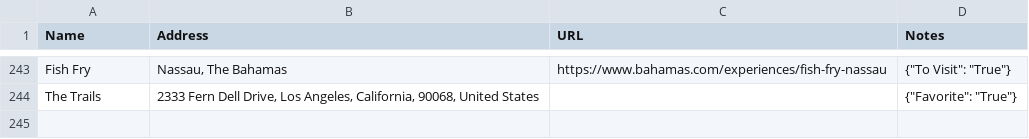
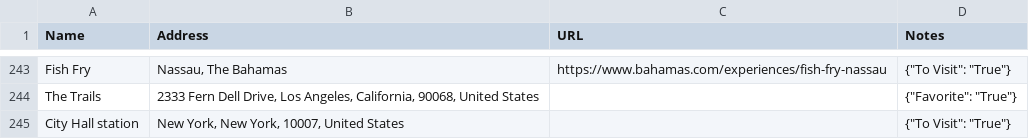
Before and after one commit to davidbailey/Notes, a CSV file: Places.csv, drawn as a sheet; only a part is shown, gaps mark what is left out; the diff names each change by its address in the sheet, - before the commit and + after, or states it on an @@ line.

Commit message:
Update Places.csv

```diff
--- a/Places.csv
+++ b/Places.csv
+row 245: City Hall station | New York, New York, 10007, United States |  | {"To Visit": "True"}
```
